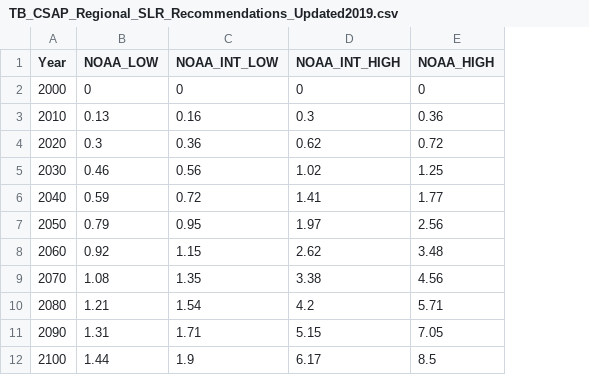
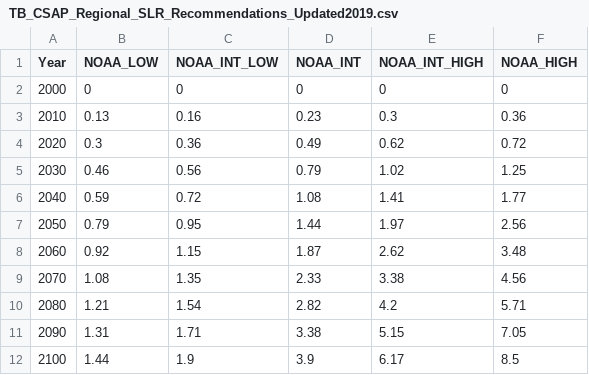
Before and after one commit to esherwoo77/tbbca_water_atlas, a CSV file: data-raw/TB_CSAP_Regional_SLR_Recommendations_Updated2019.csv, drawn as a sheet; the diff names each change by its address in the sheet, - before the commit and + after, or states it on an @@ line.

```diff
--- a/data-raw/TB_CSAP_Regional_SLR_Recommendations_Updated2019.csv
+++ b/data-raw/TB_CSAP_Regional_SLR_Recommendations_Updated2019.csv
+column D (NOAA_INT), rows 2-12: 0 | 0.23 | 0.49 | 0.79 | 1.08 | 1.44 | 1.87 | 2.33 | 2.82 | 3.38 | 3.9
```
Also changed, not shown: 1 other file.
